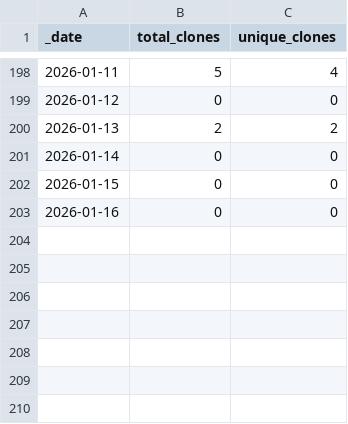
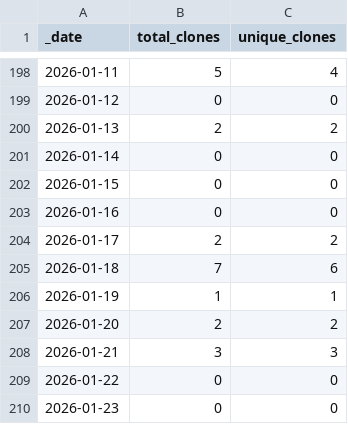
Before and after one commit to JotaKas/Mem_DBCV, a CSV file: traffic/clones.csv, drawn as a sheet; only a part is shown, gaps mark what is left out.

```diff
--- a/traffic/clones.csv
+++ b/traffic/clones.csv
@@ -203 +203,8 @@ _date,total_clones,unique_clones
 2026-01-16,0,0
+2026-01-17,2,2
+2026-01-18,7,6
+2026-01-19,1,1
+2026-01-20,2,2
+2026-01-21,3,3
+2026-01-22,0,0
+2026-01-23,0,0
```
Also changed, not shown: traffic/views.csv, 1 other file.
